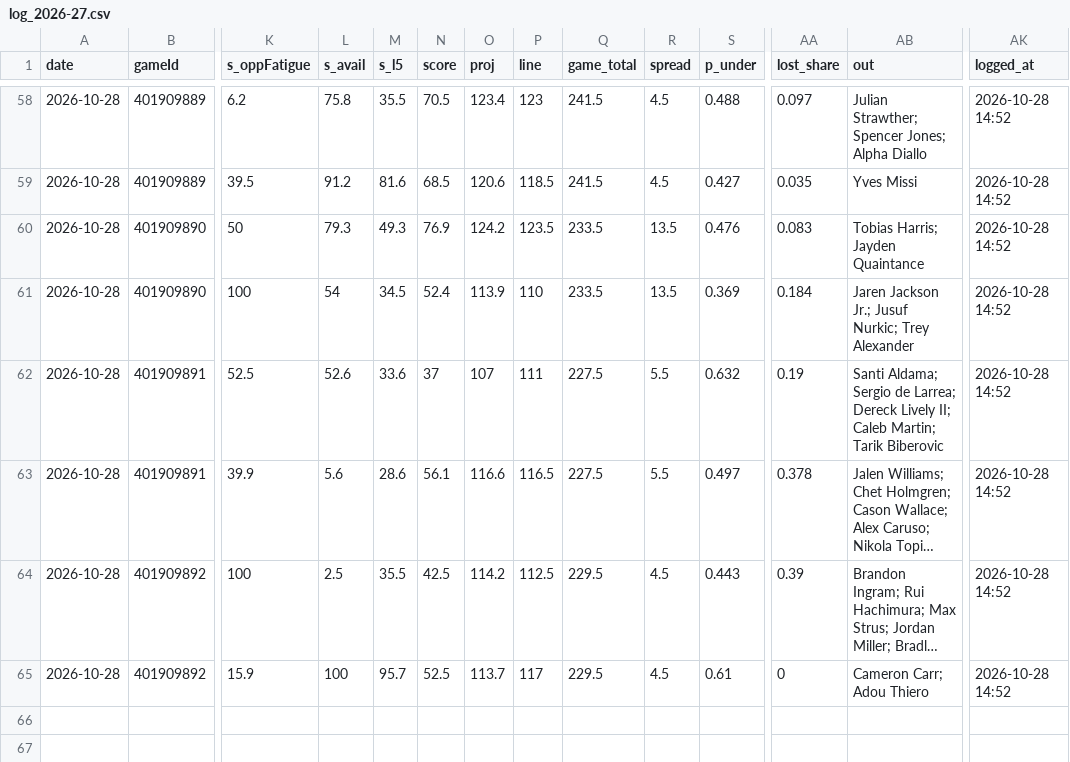
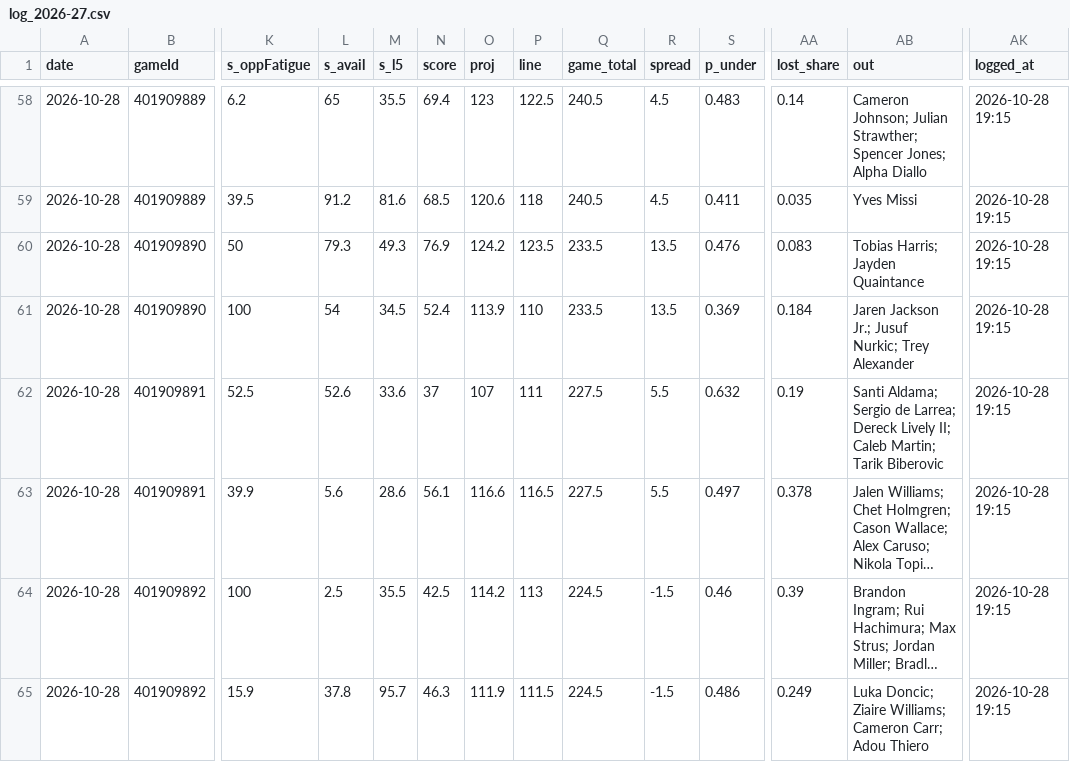
Before and after one commit to Johnbrick123/nba-unders, a CSV file: monitor/log_2026-27.csv, drawn as a sheet; only a part is shown, gaps mark what is left out; long unchanged cells end in …; the diff covers the shown part only; the diff names each change by its address in the sheet, - before the commit and + after, or states it on an @@ line.

```diff
--- a/monitor/log_2026-27.csv
+++ b/monitor/log_2026-27.csv
-L58 (s_avail): 75.8
+L58 (s_avail): 65
-N58 (score): 70.5
+N58 (score): 69.4
-O58 (proj): 123.4
+O58 (proj): 123
-P58 (line): 123
+P58 (line): 122.5
-Q58:Q59 (game_total): 241.5
+Q58:Q59 (game_total): 240.5
-S58 (p_under): 0.488
+S58 (p_under): 0.483
-AA58 (lost_share): 0.097
+AA58 (lost_share): 0.14
-AB58 (out): Julian Strawther;…
+AB58 (out): Cameron Johnson; Julian Strawther;…
-AK58:AK65 (logged_at): 2026-10-28 14:52
+AK58:AK65 (logged_at): 2026-10-28 19:15
-P59 (line): 118.5
+P59 (line): 118
-S59 (p_under): 0.427
+S59 (p_under): 0.411
-P64 (line): 112.5
+P64 (line): 113
-Q64:Q65 (game_total): 229.5
+Q64:Q65 (game_total): 224.5
-R64:R65 (spread): 4.5
+R64:R65 (spread): -1.5
-S64 (p_under): 0.443
+S64 (p_under): 0.46
-L65 (s_avail): 100
+L65 (s_avail): 37.8
-N65 (score): 52.5
+N65 (score): 46.3
-O65 (proj): 113.7
+O65 (proj): 111.9
-P65 (line): 117
+P65 (line): 111.5
-S65 (p_under): 0.61
+S65 (p_under): 0.486
-AA65 (lost_share): 0
+AA65 (lost_share): 0.249
-AB65 (out): Cameron Carr; Adou Thiero
+AB65 (out): Luka Doncic; Ziaire Williams; Cameron Carr; Adou Thiero
```
Also changed, not shown: 36 edited cells elsewhere in this file, 4 other files.
